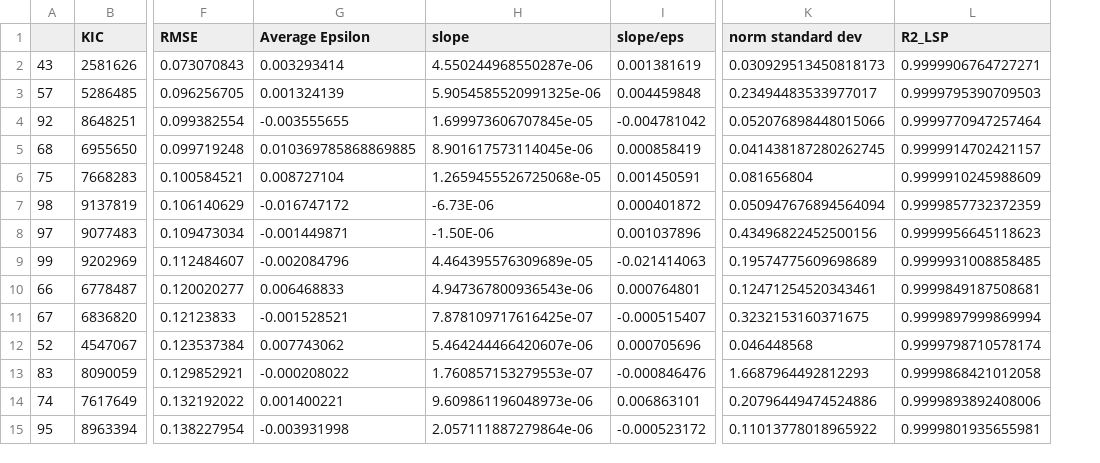
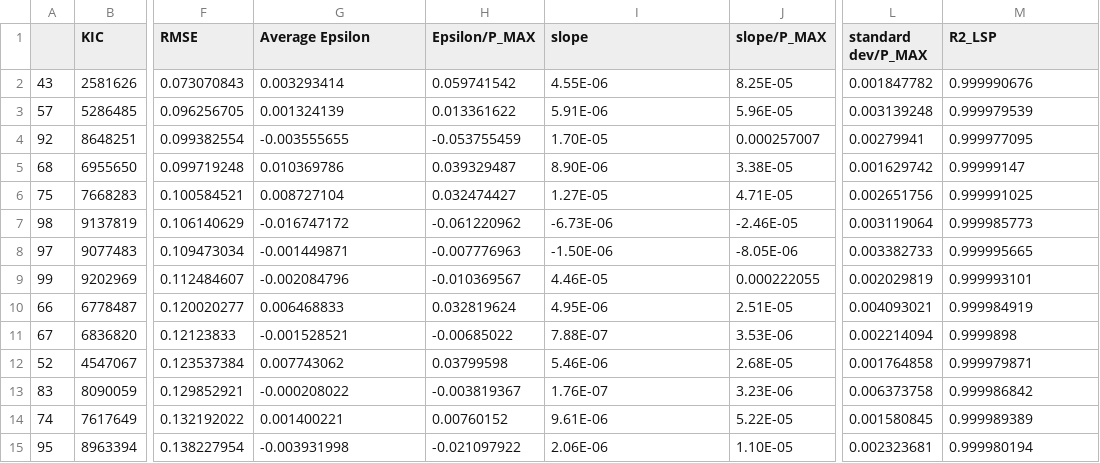
Before and after one commit to AhmedKhan04/KEP_TESS_LightCurveModeling, a CSV file: Master_Data_Sets_FULL/KEPLER/KeplerStarsOutput_fixed_good.csv, drawn as a sheet; only a part is shown, gaps mark what is left out; removed rows and columns are numbered as before the commit, all else as after; the diff covers the shown part only; the diff names each change by its address in the sheet, - before the commit and + after, or states it on an @@ line.

```diff
--- a/Master_Data_Sets_FULL/KEPLER/KeplerStarsOutput_fixed_good.csv
+++ b/Master_Data_Sets_FULL/KEPLER/KeplerStarsOutput_fixed_good.csv
+column H (Epsilon/P_MAX), rows 2-15: 0.059741542 | 0.013361622 | -0.053755459 | 0.039329487 | 0.032474427 | -0.061220962 | -0.007776963 | -0.010369567 | 0.032819624 | -0.00685022 | 0.03799598 | -0.003819367 | 0.00760152 | -0.021097922
-column I (slope/eps), rows 2-15: 0.001381619 | 0.004459848 | -0.004781042 | 0.000858419 | 0.001450591 | 0.000401872 | 0.001037896 | -0.021414063 | 0.000764801 | -0.000515407 | 0.000705696 | -0.000846476 | 0.006863101 | -0.000523172
+column J (slope/P_MAX), rows 2-15: 8.25E-05 | 5.96E-05 | 0.000257007 | 3.38E-05 | 4.71E-05 | -2.46E-05 | -8.05E-06 | 0.000222055 | 2.51E-05 | 3.53E-06 | 2.68E-05 | 3.23E-06 | 5.22E-05 | 1.10E-05
-column K (norm standard dev), rows 2-15: 0.030929513450818173 | 0.23494483533977017 | 0.052076898448015066 | 0.041438187280262745 | 0.081656804 | 0.050947676894564094 | 0.43496822452500156 | 0.19574775609698689 | 0.12471254520343461 | 0.3232153160371675 | 0.046448568 | 1.6687964492812293 | 0.20796449474524886 | 0.11013778018965922
+column L (standard dev/P_MAX), rows 2-15: 0.001847782 | 0.003139248 | 0.00279941 | 0.001629742 | 0.002651756 | 0.003119064 | 0.003382733 | 0.002029819 | 0.004093021 | 0.002214094 | 0.001764858 | 0.006373758 | 0.001580845 | 0.002323681
-I2 (slope): 4.550244968550287e-06
+I2 (slope): 4.55E-06
-M2 (R2_LSP): 0.9999906764727271
+M2 (R2_LSP): 0.999990676
-I3 (slope): 5.9054585520991325e-06
+I3 (slope): 5.91E-06
-M3 (R2_LSP): 0.9999795390709503
+M3 (R2_LSP): 0.999979539
-I4 (slope): 1.699973606707845e-05
+I4 (slope): 1.70E-05
-M4 (R2_LSP): 0.9999770947257464
+M4 (R2_LSP): 0.999977095
-G5 (Average Epsilon): 0.010369785868869885
+G5 (Average Epsilon): 0.010369786
-I5 (slope): 8.901617573114045e-06
+I5 (slope): 8.90E-06
-M5 (R2_LSP): 0.9999914702421157
+M5 (R2_LSP): 0.99999147
-I6 (slope): 1.2659455526725068e-05
+I6 (slope): 1.27E-05
-M6 (R2_LSP): 0.9999910245988609
+M6 (R2_LSP): 0.999991025
-M7 (R2_LSP): 0.9999857732372359
+M7 (R2_LSP): 0.999985773
-M8 (R2_LSP): 0.9999956645118623
+M8 (R2_LSP): 0.999995665
-I9 (slope): 4.464395576309689e-05
+I9 (slope): 4.46E-05
-M9 (R2_LSP): 0.9999931008858485
+M9 (R2_LSP): 0.999993101
-I10 (slope): 4.947367800936543e-06
+I10 (slope): 4.95E-06
-M10 (R2_LSP): 0.9999849187508681
+M10 (R2_LSP): 0.999984919
-I11 (slope): 7.878109717616425e-07
+I11 (slope): 7.88E-07
-M11 (R2_LSP): 0.9999897999869994
+M11 (R2_LSP): 0.9999898
-I12 (slope): 5.464244466420607e-06
+I12 (slope): 5.46E-06
-M12 (R2_LSP): 0.9999798710578174
+M12 (R2_LSP): 0.999979871
-I13 (slope): 1.760857153279553e-07
+I13 (slope): 1.76E-07
-M13 (R2_LSP): 0.9999868421012058
+M13 (R2_LSP): 0.999986842
-I14 (slope): 9.609861196048973e-06
+I14 (slope): 9.61E-06
-M14 (R2_LSP): 0.9999893892408006
+M14 (R2_LSP): 0.999989389
-I15 (slope): 2.057111887279864e-06
+I15 (slope): 2.06E-06
-M15 (R2_LSP): 0.9999801935655981
+M15 (R2_LSP): 0.999980194
```
Also changed, not shown: 29 edited cells elsewhere in this file, Master_Data_Sets_FULL/KEPLER/KeplerStarsOutput_fixed.csv, Master_Data_Sets_FULL/KEPLER/KeplerStarsOutput_fixed_bad.csv, 3 other files.
